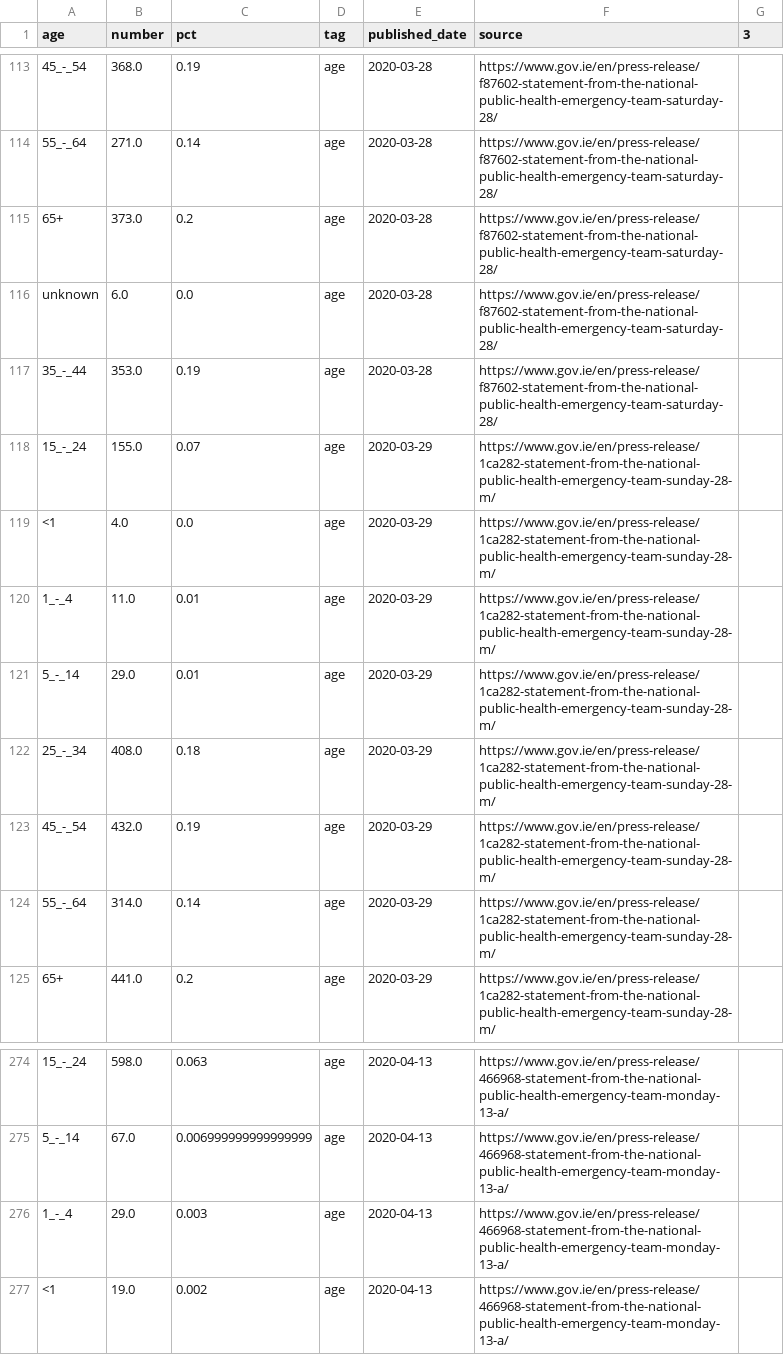
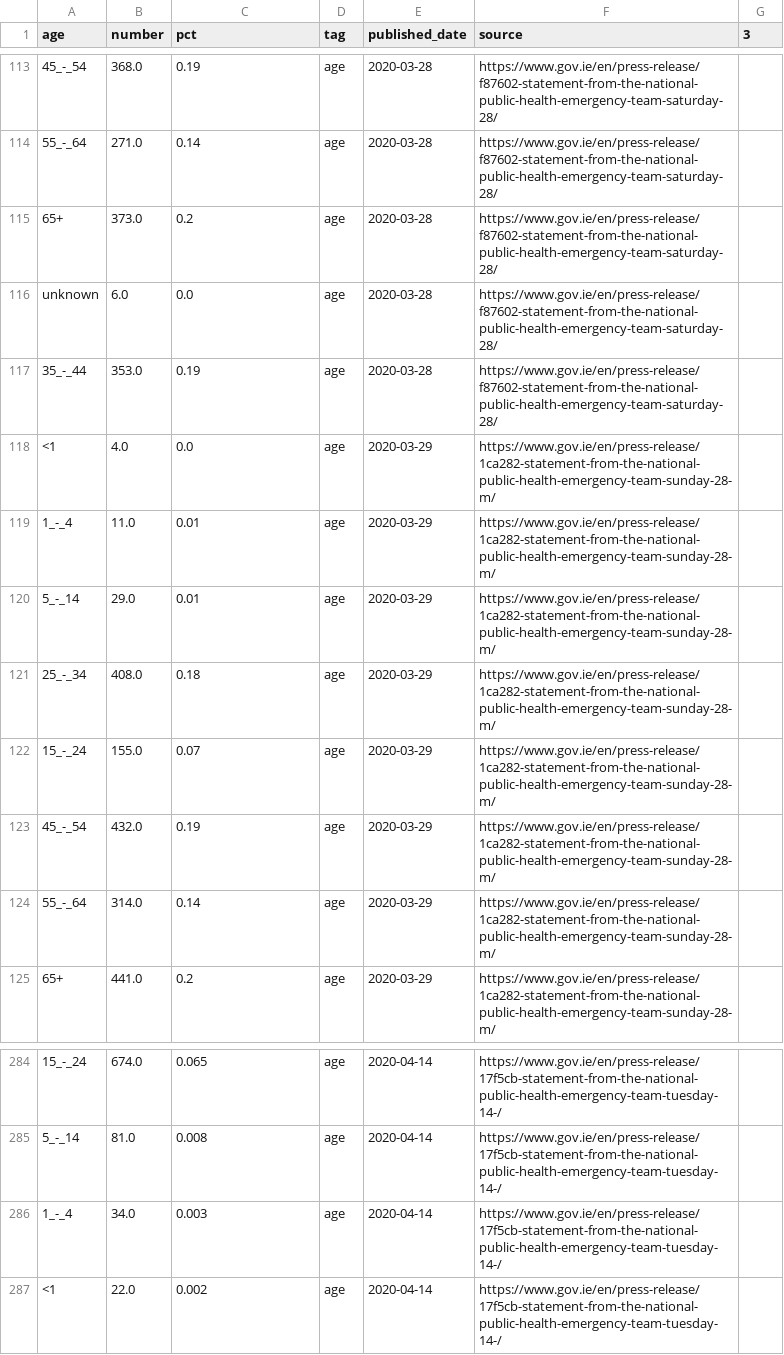
Before and after one commit to andrewm4894/ireland_covid19_data, a CSV file: data/age.csv, drawn as a sheet; only a part is shown, gaps mark what is left out; addresses are those after the commit; the diff covers the shown part only; the diff names each change by its address in the sheet, - before the commit and + after, or states it on an @@ line.

```diff
--- a/data/age.csv
+++ b/data/age.csv
@@ row 118 moved to row 122: 15_-_24 @@
-B284 (number): 598.0
+B284 (number): 674.0
-C284 (pct): 0.063
+C284 (pct): 0.065
-E284:E287 (published_date): 2020-04-13
+E284:E287 (published_date): 2020-04-14
-F284:F287 (source): https://www.gov.ie/en/press-release/466968-statement-from-the-national-public-health-emergency-team-monday-13-a/
+F284:F287 (source): https://www.gov.ie/en/press-release/17f5cb-statement-from-the-national-public-health-emergency-team-tuesday-14-/
-B285 (number): 67.0
+B285 (number): 81.0
-C285 (pct): 0.006999999999999999
+C285 (pct): 0.008
-B286 (number): 29.0
+B286 (number): 34.0
-B287 (number): 19.0
+B287 (number): 22.0
```
Also changed, not shown: 10 added rows and 86 moved rows elsewhere in this file, data/county.csv, data/daily_stats.csv, 11 other files.
